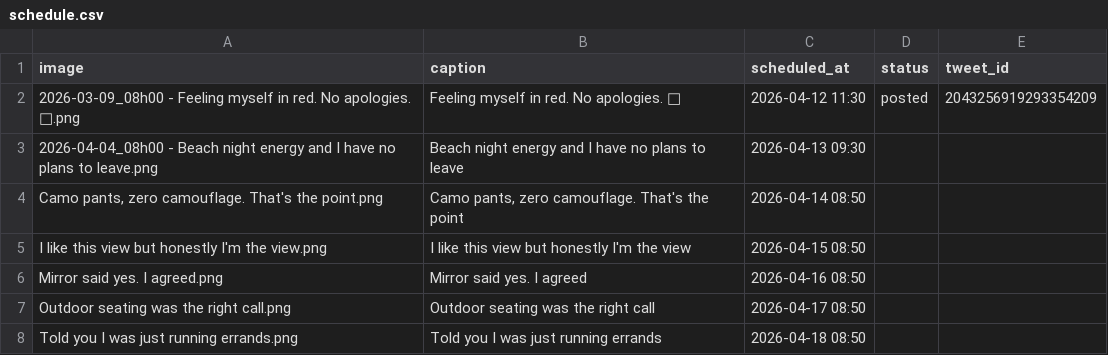
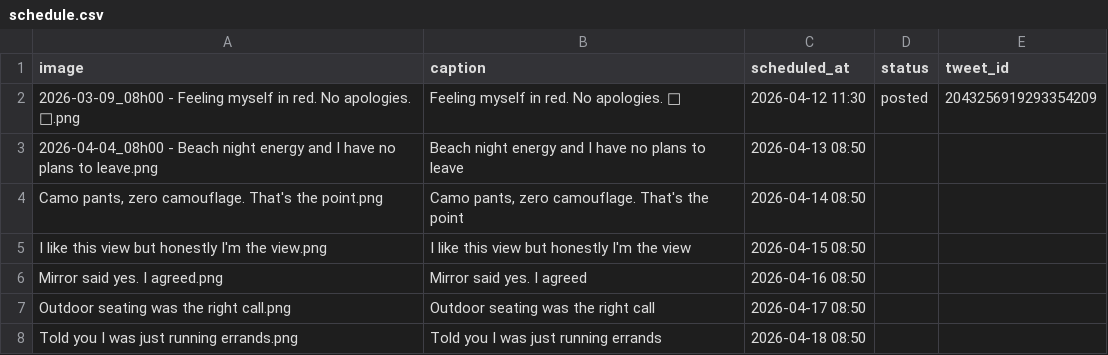
Before and after one commit to tmavra77/x-auto-poster-, a CSV file: schedule.csv, drawn as a sheet.

Commit message:
Reschedule: 2026-04-04_08h00 - Beach night

```diff
--- a/schedule.csv
+++ b/schedule.csv
@@ -2,3 +2,3 @@ image,caption,scheduled_at,status,tweet_id
 2026-03-09_08h00 - Feeling myself in red. No apologies. 🔴.png,Feeling myself in red. No apologies. 🔴,2026-04-12 11:30,posted,2043256919293354209
-2026-04-04_08h00 - Beach night energy and I have no plans to leave.png,Beach night energy and I have no plans to leave,2026-04-13 09:30,,
+2026-04-04_08h00 - Beach night energy and I have no plans to leave.png,Beach night energy and I have no plans to leave,2026-04-13 08:50,,
 "Camo pants, zero camouflage. That's the point.png","Camo pants, zero camouflage. That's the point",2026-04-14 08:50,,
```
